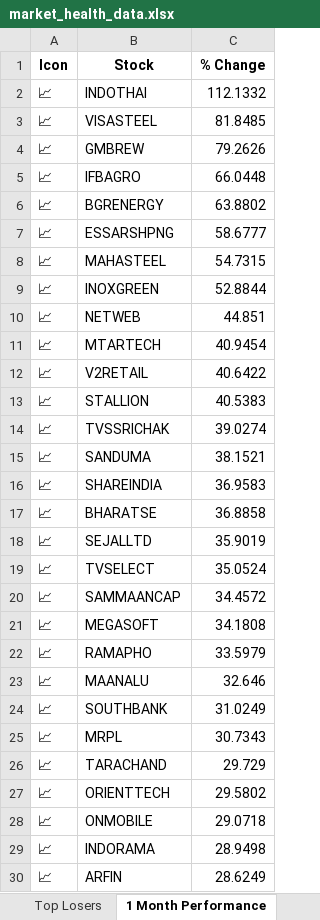
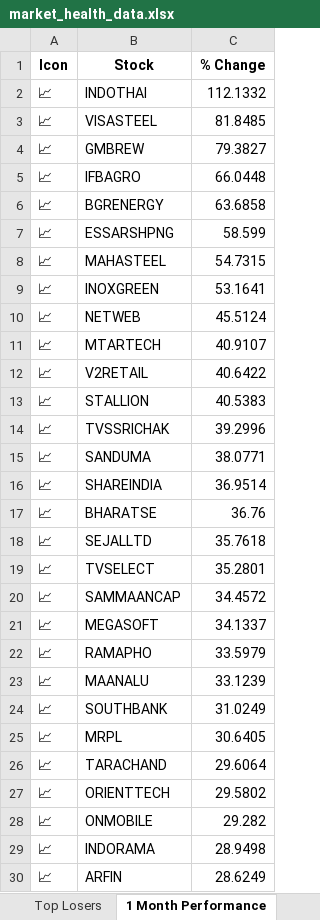
Before and after one commit to twyvernss/market-health-data, an Excel workbook: market_health_data.xlsx, sheet 1 Month Performance, drawn as a sheet; only a part is shown; values as stored, in another font and other column widths than the file's, no borders; the diff covers the shown part only; the diff names each change by its address in the sheet, - before the commit and + after, or states it on an @@ line.

```diff
--- a/market_health_data.xlsx (sheet 1 Month Performance)
+++ b/market_health_data.xlsx (sheet 1 Month Performance)
-C4 (% Change): 79.2626
+C4 (% Change): 79.3827
-C6 (% Change): 63.8802
+C6 (% Change): 63.6858
-C7 (% Change): 58.6777
+C7 (% Change): 58.599
-C9 (% Change): 52.8844
+C9 (% Change): 53.1641
-C10 (% Change): 44.851
+C10 (% Change): 45.5124
-C11 (% Change): 40.9454
+C11 (% Change): 40.9107
-C14 (% Change): 39.0274
+C14 (% Change): 39.2996
-C15 (% Change): 38.1521
+C15 (% Change): 38.0771
-C16 (% Change): 36.9583
+C16 (% Change): 36.9514
-C17 (% Change): 36.8858
+C17 (% Change): 36.76
-C18 (% Change): 35.9019
+C18 (% Change): 35.7618
-C19 (% Change): 35.0524
+C19 (% Change): 35.2801
-C21 (% Change): 34.1808
+C21 (% Change): 34.1337
-C23 (% Change): 32.646
+C23 (% Change): 33.1239
-C25 (% Change): 30.7343
+C25 (% Change): 30.6405
-C26 (% Change): 29.729
+C26 (% Change): 29.6064
-C28 (% Change): 29.0718
+C28 (% Change): 29.282
```
Also changed, not shown: 10 added rows, 10 removed rows and 24 edited cells elsewhere in this sheet, sheet Top Gainers, sheet Top Losers, sheet distance from Dma50, sheet Metadata.
